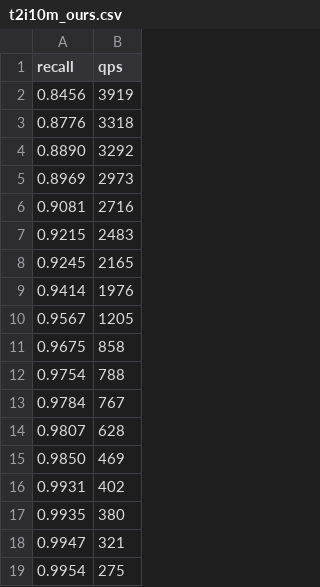
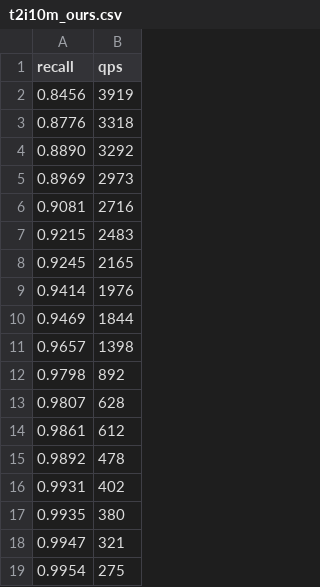
Before and after one commit to thomasahle/genbo, a CSV file: paperdata/t2i10m_ours.csv, drawn as a sheet; removed rows and columns are numbered as before the commit, all else as after; the diff names each change by its address in the sheet, - before the commit and + after, or states it on an @@ line.

```diff
--- a/paperdata/t2i10m_ours.csv
+++ b/paperdata/t2i10m_ours.csv
-row 10: 0.9567 | 1205
-row 11: 0.9675 | 858
-row 12: 0.9754 | 788
-row 13: 0.9784 | 767
+row 10: 0.9469 | 1844
+row 11: 0.9657 | 1398
+row 12: 0.9798 | 892
-row 15: 0.9850 | 469
+row 14: 0.9861 | 612
+row 15: 0.9892 | 478
```
Also changed, not shown: sbann-rs/experiments/uniform_frontier_manifest.csv, 4 other files.
